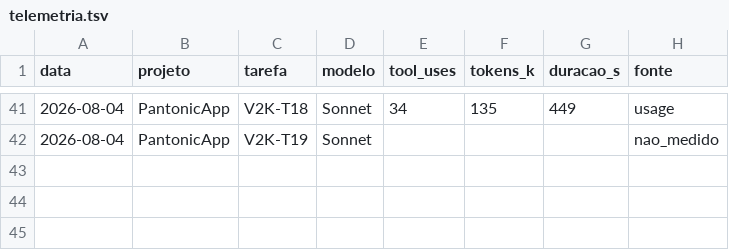
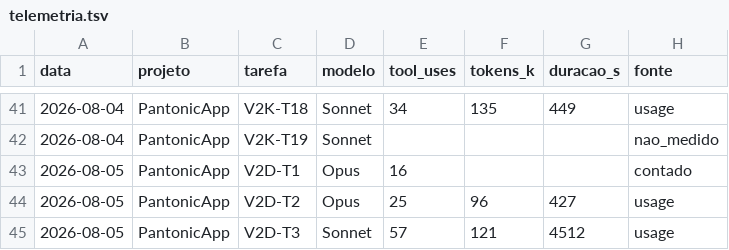
Before and after one commit to PantaTheDoggo/PantonicApp, a TSV file: docs/telemetria.tsv, drawn as a sheet; only a part is shown, gaps mark what is left out.

Commit message:
docs(kit): README espelho, guarda de drift e DOC_MAP (V2D-T1..T3)
Entrega os artefatos pendentes do Estágio 4: README.md canônico na raiz
(13 seções, fonte da verdade por seção), .claude/checks/check-readme.ps1
(guarda executável, item 8 do guardrails-check), verificação/delta do
DOC_MAP e diário/telemetria atualizados. Precede o fechamento da 2.0.0.

```diff
--- a/docs/telemetria.tsv
+++ b/docs/telemetria.tsv
@@ -42 +42,4 @@ data	projeto	tarefa	modelo	tool_uses	tokens_k	duracao_s	fonte
 2026-08-04	PantonicApp	V2K-T19	Sonnet				nao_medido
+2026-08-05	PantonicApp	V2D-T1	Opus	16			contado
+2026-08-05	PantonicApp	V2D-T2	Opus	25	96	427	usage
+2026-08-05	PantonicApp	V2D-T3	Sonnet	57	121	4512	usage
```
Also changed, not shown: 6 other files.
